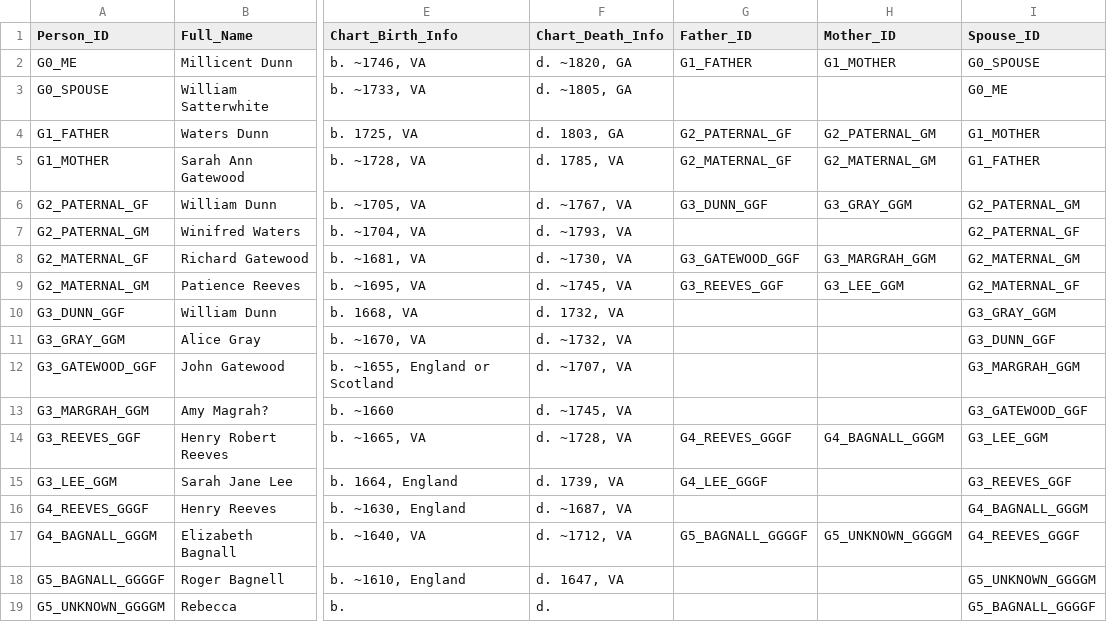
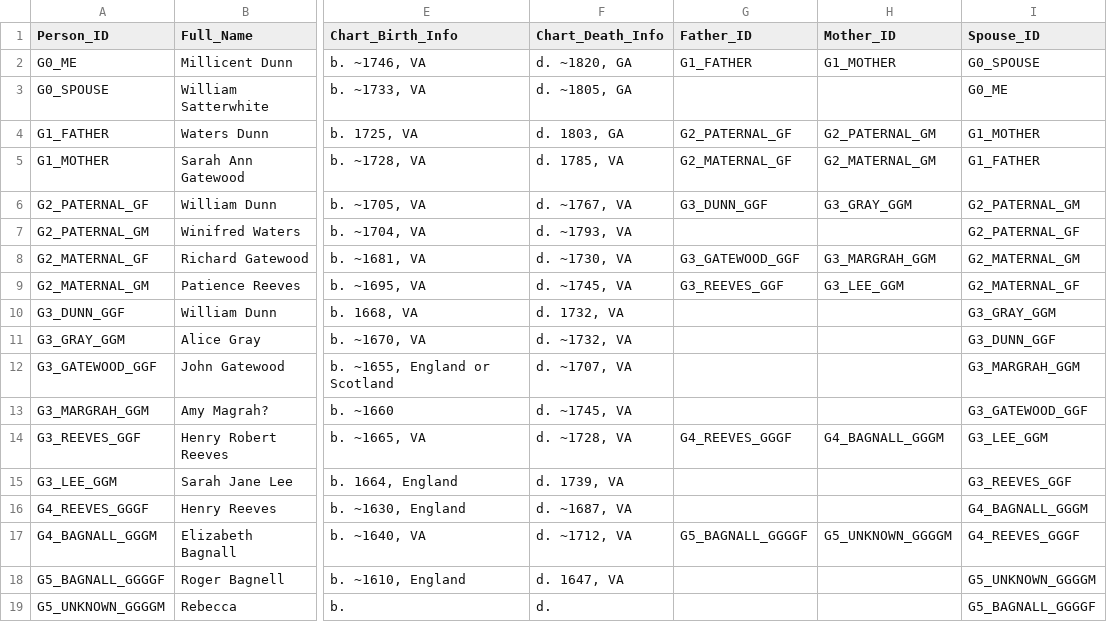
Before and after one commit to lchogal/Scott_line, a CSV file: data/Scott_line_Satterwhite_branch_Dunn_branch.csv, drawn as a sheet; only a part is shown, gaps mark what is left out; the diff names each change by its address in the sheet, - before the commit and + after, or states it on an @@ line.

```diff
--- a/data/Scott_line_Satterwhite_branch_Dunn_branch.csv
+++ b/data/Scott_line_Satterwhite_branch_Dunn_branch.csv
-G15 (Father_ID): G4_LEE_GGGF
+G15 (Father_ID): (empty)
```
Also changed, not shown: 4 other files.
